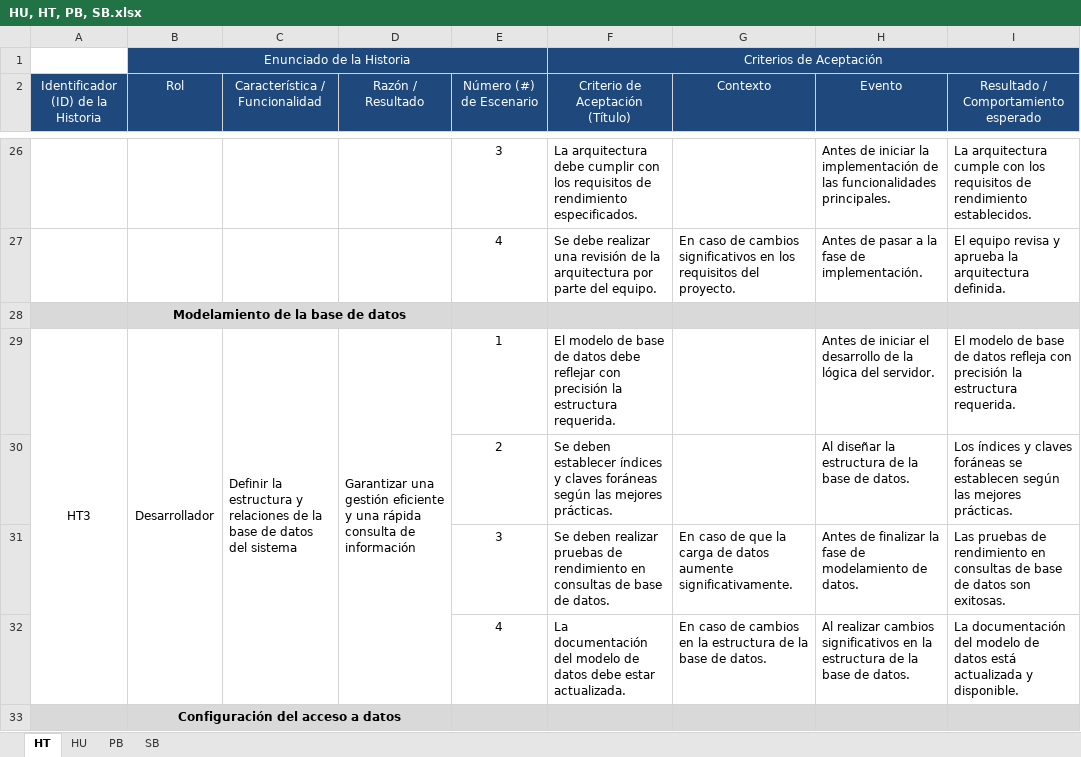
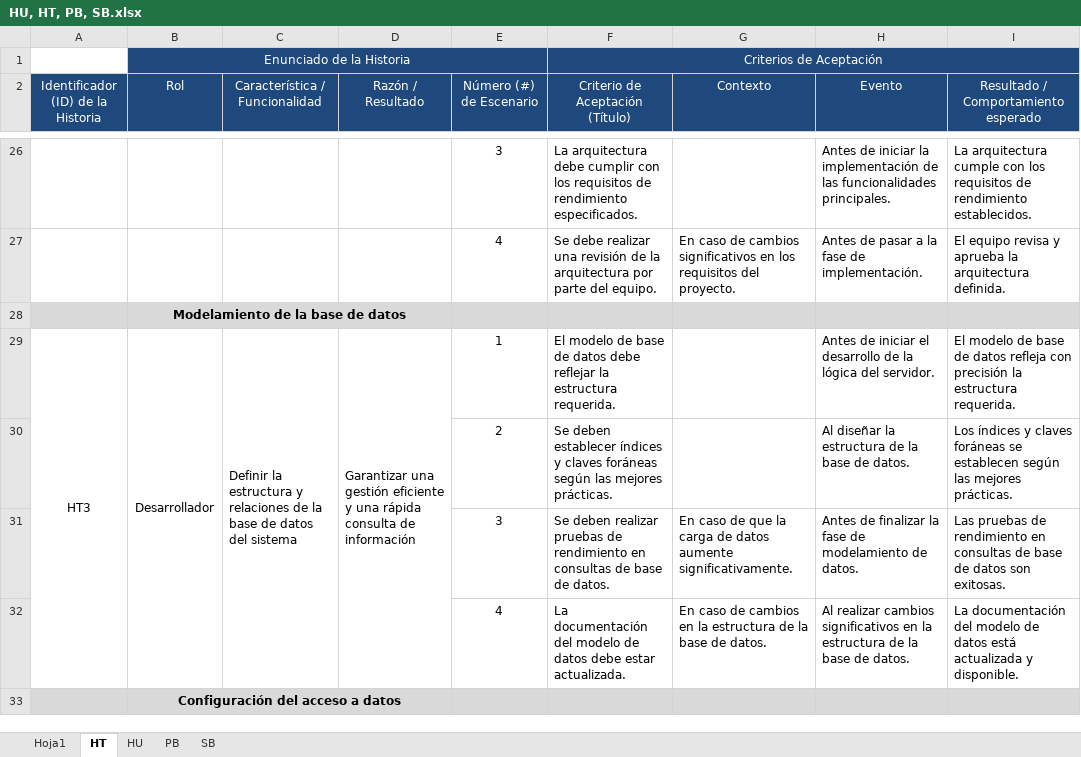
Before and after one commit to EdisonGualle/SIGDCOLTA, an Excel workbook: Documents/HU, HT, PB, SB.xlsx, sheet HT, drawn as a sheet; only a part is shown, gaps mark what is left out; values as stored, in another font and other column widths than the file's, no borders; the diff covers the shown part only; the diff names each change by its address in the sheet, - before the commit and + after, or states it on an @@ line.

```diff
--- a/Documents/HU, HT, PB, SB.xlsx (sheet HT)
+++ b/Documents/HU, HT, PB, SB.xlsx (sheet HT)
+sheet tab: Hoja1
-F29 (Criterio de Aceptación (Título)): …debe reflejar con precisión la estructura…
+F29 (Criterio de Aceptación (Título)): …debe reflejar la estructura…
```
Also changed, not shown: 1 added row, 8 edited cells and cell formats elsewhere in this sheet, sheet SB, sheet PB.
